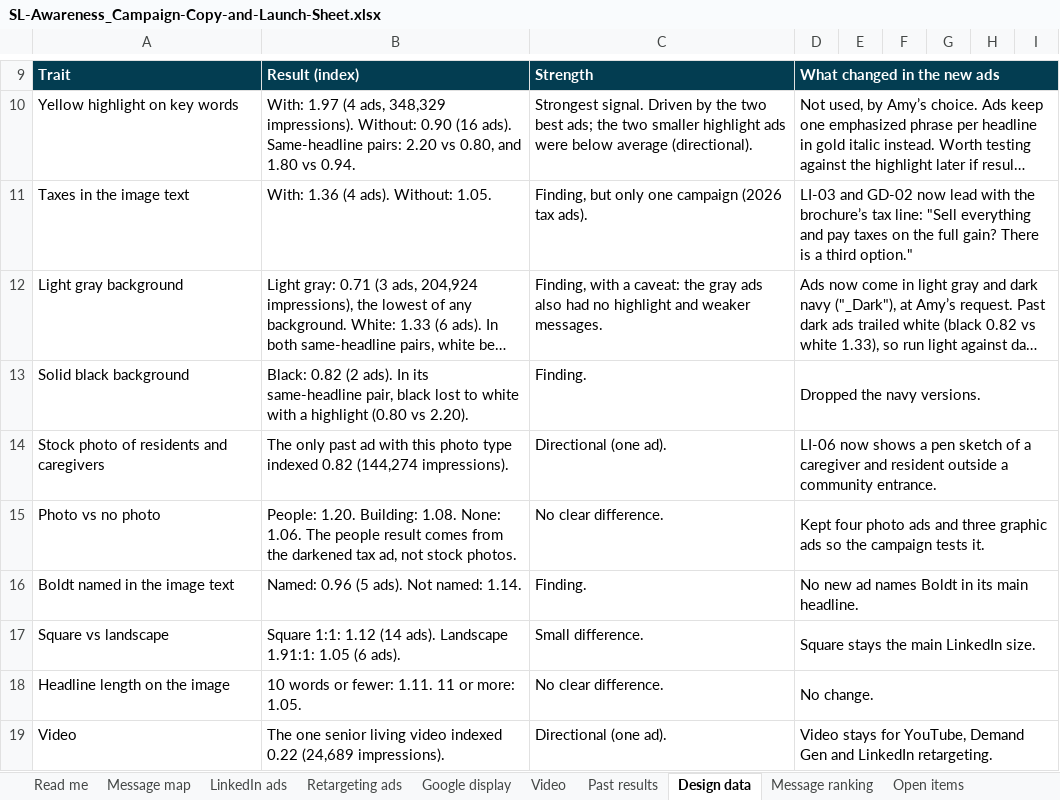
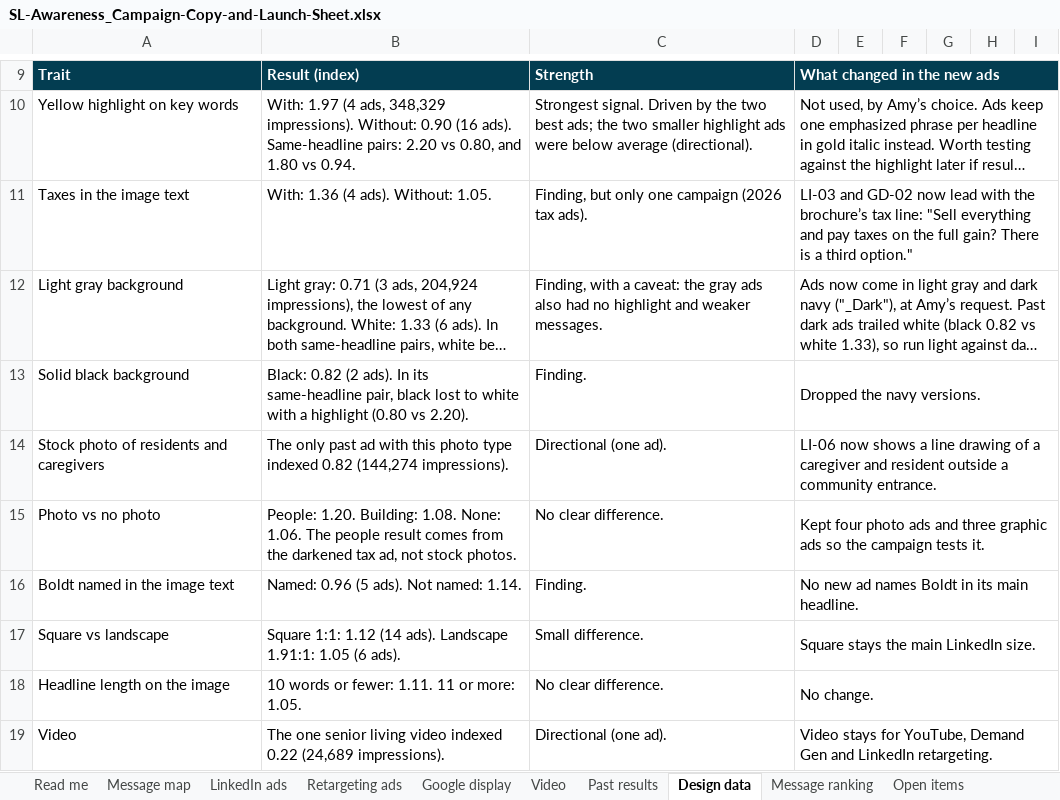
Before and after one commit to baueramy94-boop/boldt-marketing-dashboard, an Excel workbook: public/campaigns/sl-awareness/SL-Awareness_Campaign-Copy-and-Launch-Sheet.xlsx, sheet Design data, drawn as a sheet; only a part is shown, gaps mark what is left out; long unchanged cells end in …; values as stored, in another font and other column widths than the file's, no borders; the diff names each change by its address in the sheet, - before the commit and + after, or states it on an @@ line.

```diff
--- a/public/campaigns/sl-awareness/SL-Awareness_Campaign-Copy-and-Launch-Sheet.xlsx (sheet Design data)
+++ b/public/campaigns/sl-awareness/SL-Awareness_Campaign-Copy-and-Launch-Sheet.xlsx (sheet Design data)
-D14: …shows a pen sketch of a…
+D14: …shows a line drawing of a…
```
Also changed, not shown: sheet Read me, 2 other files.
